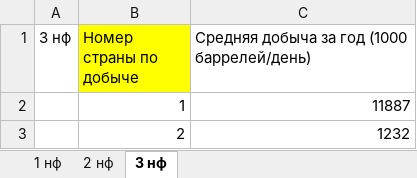
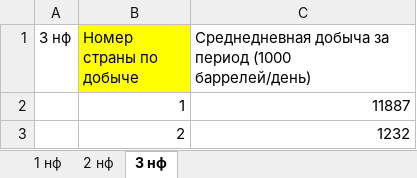
Before and after one commit to BigNeutronStar/opec-oil-analysis, an Excel workbook: Work/Data/nf_db.xlsx, sheet 3 нф, drawn as a sheet; values as stored, in another font and other column widths than the file's, no borders; the diff names each change by its address in the sheet, - before the commit and + after, or states it on an @@ line.

```diff
--- a/Work/Data/nf_db.xlsx (sheet 3 нф)
+++ b/Work/Data/nf_db.xlsx (sheet 3 нф)
-C1: Средняя добыча за год (1000 баррелей/день)
+C1: Среднедневная добыча за период (1000 баррелей/день)
```
Also changed, not shown: sheet 1 нф, 1 other file.
